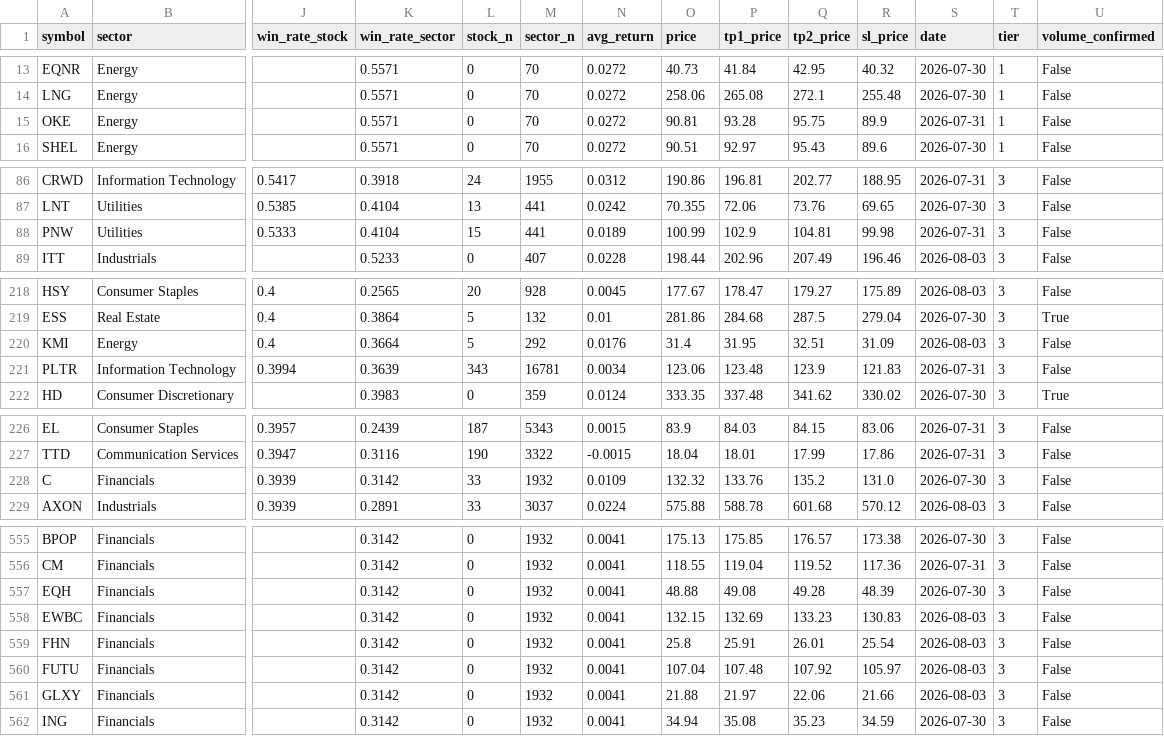
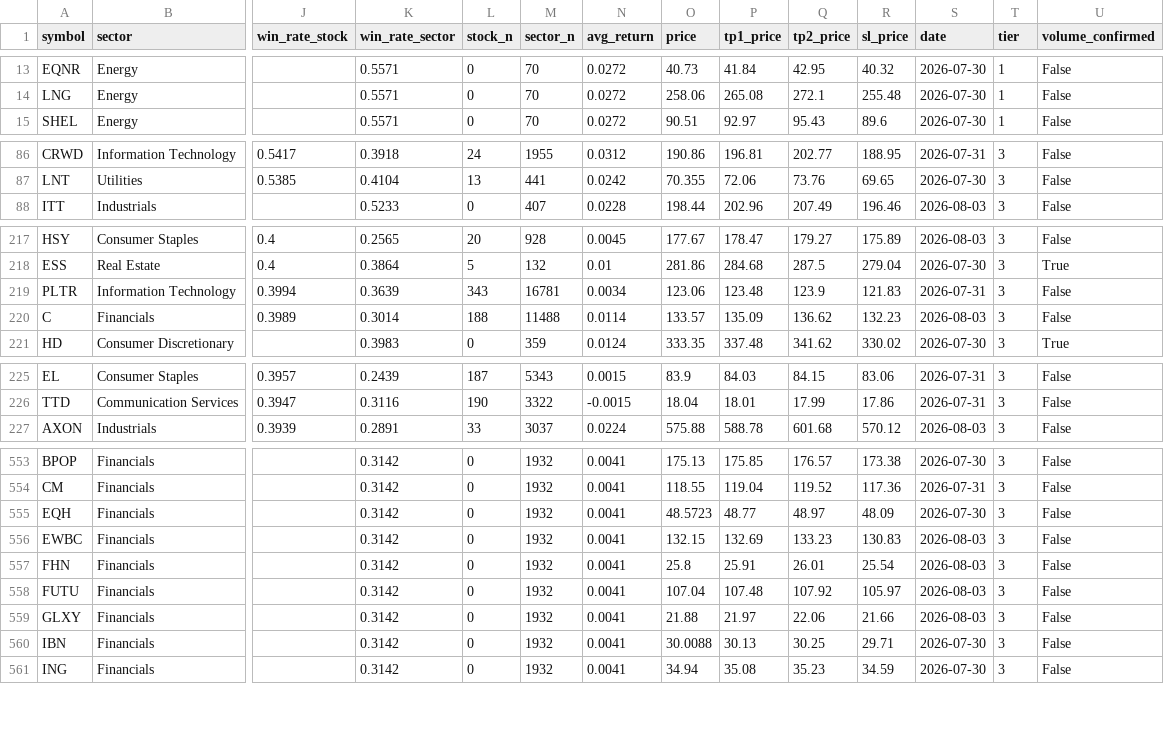
Before and after one commit to Oosuperlio/StockDashboard, a CSV file: data/signals/daily_signals_all_2026-08-04.csv, drawn as a sheet; only a part is shown, gaps mark what is left out; removed rows and columns are numbered as before the commit, all else as after; rows hold the shown columns only; the diff covers the shown part only; the diff names each change by its address in the sheet, - before the commit and + after, or states it on an @@ line.

```diff
--- a/data/signals/daily_signals_all_2026-08-04.csv
+++ b/data/signals/daily_signals_all_2026-08-04.csv
-row 15: OKE | Energy |  | 0.5571 | 0 | 70 | 0.0272 | 90.81 | 93.28 | 95.75 | 89.9 | 2026-07-31 | 1 | False
-row 88: PNW | Utilities | 0.5333 | 0.4104 | 15 | 441 | 0.0189 | 100.99 | 102.9 | 104.81 | 99.98 | 2026-07-31 | 3 | False
-row 220: KMI | Energy | 0.4 | 0.3664 | 5 | 292 | 0.0176 | 31.4 | 31.95 | 32.51 | 31.09 | 2026-08-03 | 3 | False
+row 220: C | Financials | 0.3989 | 0.3014 | 188 | 11488 | 0.0114 | 133.57 | 135.09 | 136.62 | 132.23 | 2026-08-03 | 3 | False
-row 228: C | Financials | 0.3939 | 0.3142 | 33 | 1932 | 0.0109 | 132.32 | 133.76 | 135.2 | 131.0 | 2026-07-30 | 3 | False
-O555 (price): 48.88
+O555 (price): 48.5723
-P555 (tp1_price): 49.08
+P555 (tp1_price): 48.77
-Q555 (tp2_price): 49.28
+Q555 (tp2_price): 48.97
-R555 (sl_price): 48.39
+R555 (sl_price): 48.09
+row 560: IBN | Financials |  | 0.3142 | 0 | 1932 | 0.0041 | 30.0088 | 30.13 | 30.25 | 29.71 | 2026-07-30 | 3 | False
```
Also changed, not shown: 1 added row, 1 removed row and 8 edited cells elsewhere in this file, data/signals/daily_signals_us_2026-08-04.csv, data/signals/latest_signals_all.csv, 2 other files.
